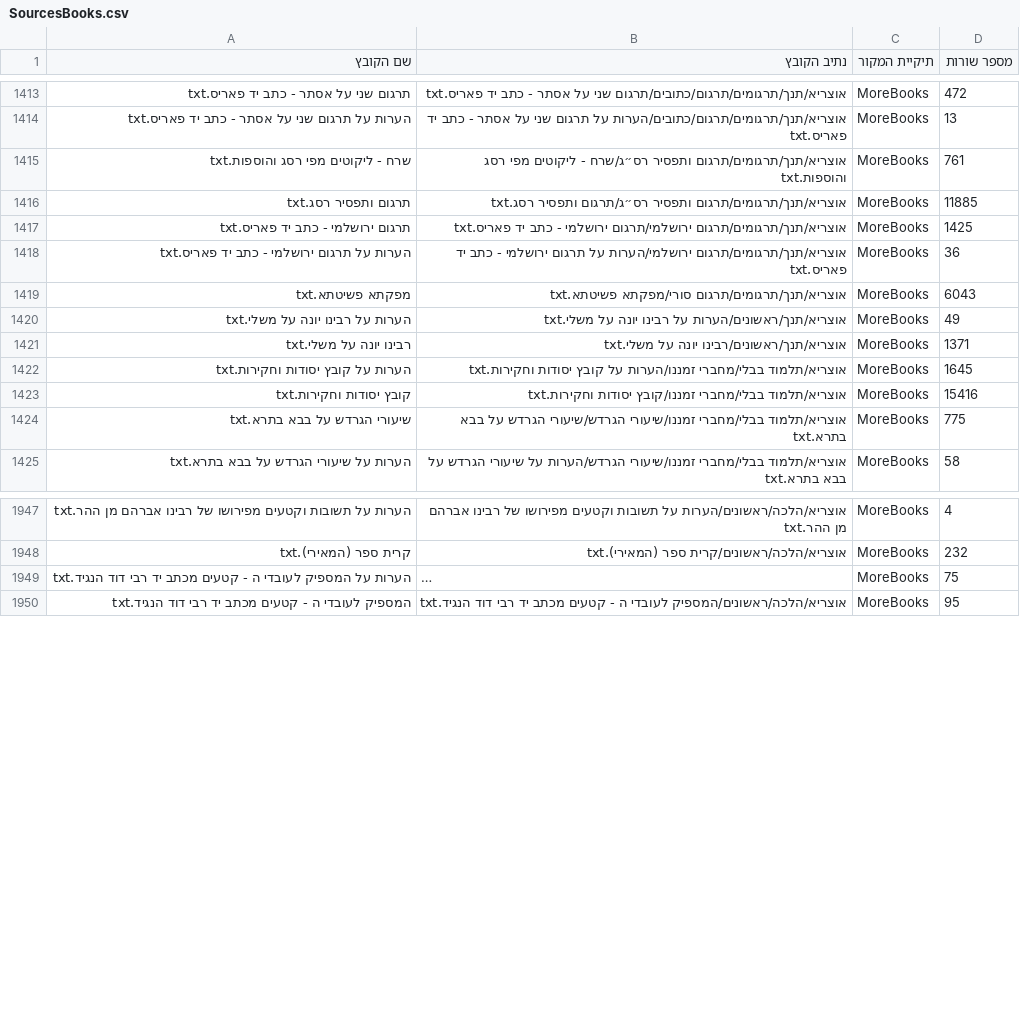
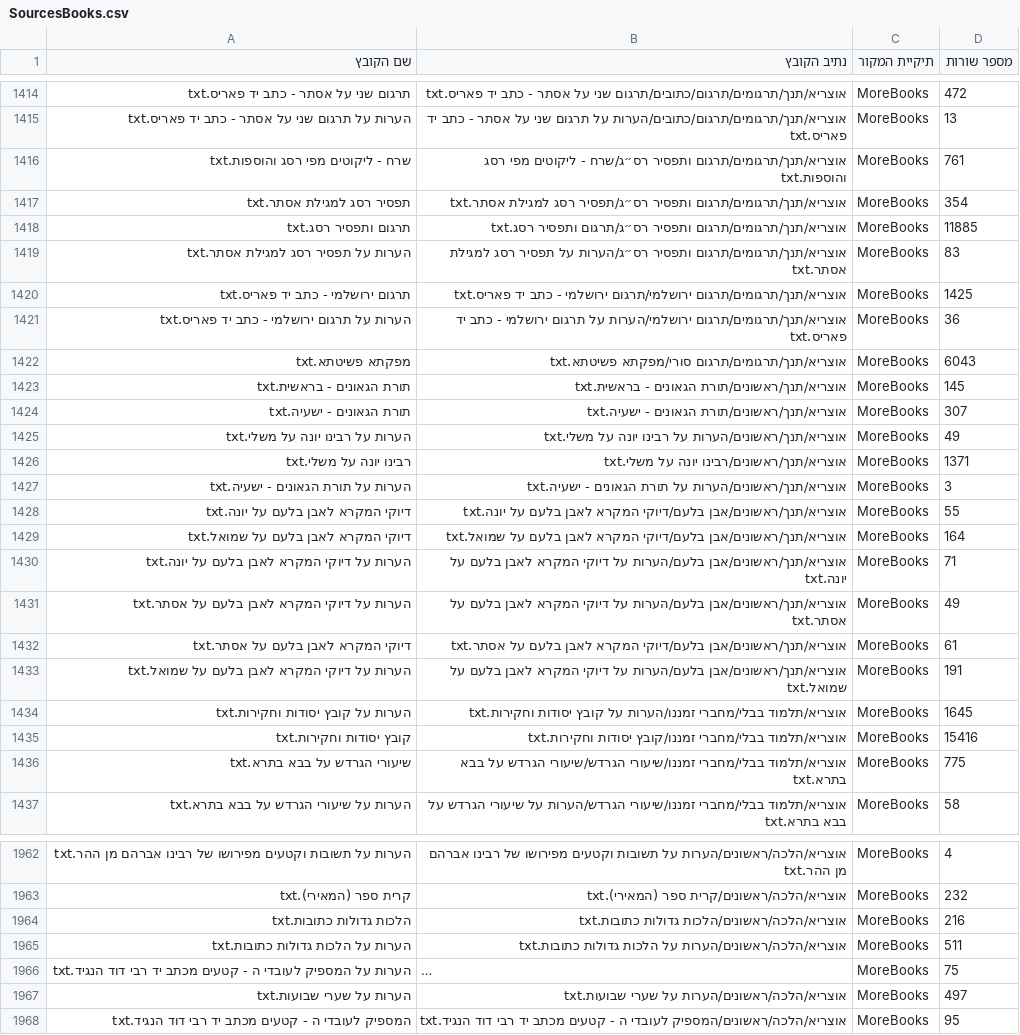
Before and after one commit to Otzaria/otzaria-library, a CSV file: MoreBooks/ספרים/אוצריא/אודות התוכנה/SourcesBooks.csv, drawn as a sheet; only a part is shown, gaps mark what is left out; long unchanged cells end in …; the diff covers the shown part only; the diff names each change by its address in the sheet, - before the commit and + after, or states it on an @@ line.

```diff
--- a/MoreBooks/ספרים/אוצריא/אודות התוכנה/SourcesBooks.csv
+++ b/MoreBooks/ספרים/אוצריא/אודות התוכנה/SourcesBooks.csv
+row 1417: תפסיר רסג למגילת אסתר.txt | אוצריא/תנך/תרגומים/תרגום ותפסיר רס״ג/תפסיר רסג למגילת אסתר.txt | MoreBooks | 354
+row 1419: הערות על תפסיר רסג למגילת אסתר.txt | אוצריא/תנך/תרגומים/תרגום ותפסיר רס״ג/הערות על תפסיר רסג למגילת אסתר.txt | MoreBooks | 83
+row 1423: תורת הגאונים - בראשית.txt | אוצריא/תנך/ראשונים/תורת הגאונים - בראשית.txt | MoreBooks | 145
+row 1424: תורת הגאונים - ישעיה.txt | אוצריא/תנך/ראשונים/תורת הגאונים - ישעיה.txt | MoreBooks | 307
+row 1427: הערות על תורת הגאונים - ישעיה.txt | אוצריא/תנך/ראשונים/הערות על תורת הגאונים - ישעיה.txt | MoreBooks | 3
+row 1428: דיוקי המקרא לאבן בלעם על יונה.txt | אוצריא/תנך/ראשונים/אבן בלעם/דיוקי המקרא לאבן בלעם על יונה.txt | MoreBooks | 55
+row 1429: דיוקי המקרא לאבן בלעם על שמואל.txt | אוצריא/תנך/ראשונים/אבן בלעם/דיוקי המקרא לאבן בלעם על שמואל.txt | MoreBooks | 164
+row 1430: הערות על דיוקי המקרא לאבן בלעם על יונה.txt | אוצריא/תנך/ראשונים/אבן בלעם/הערות על דיוקי המקרא לאבן בלעם על יונה.txt | MoreBooks | 71
+row 1431: הערות על דיוקי המקרא לאבן בלעם על אסתר.txt | אוצריא/תנך/ראשונים/אבן בלעם/הערות על דיוקי המקרא לאבן בלעם על אסתר.txt | MoreBooks | 49
+row 1432: דיוקי המקרא לאבן בלעם על אסתר.txt | אוצריא/תנך/ראשונים/אבן בלעם/דיוקי המקרא לאבן בלעם על אסתר.txt | MoreBooks | 61
+row 1433: הערות על דיוקי המקרא לאבן בלעם על שמואל.txt | אוצריא/תנך/ראשונים/אבן בלעם/הערות על דיוקי המקרא לאבן בלעם על שמואל.txt | MoreBooks | 191
+row 1964: הלכות גדולות כתובות.txt | אוצריא/הלכה/ראשונים/הלכות גדולות כתובות.txt | MoreBooks | 216
+row 1965: הערות על הלכות גדולות כתובות.txt | אוצריא/הלכה/ראשונים/הערות על הלכות גדולות כתובות.txt | MoreBooks | 511
+row 1967: הערות על שערי שבועות.txt | אוצריא/הלכה/ראשונים/הערות על שערי שבועות.txt | MoreBooks | 497
```
Also changed, not shown: 9 added rows, 1 removed row, 1 moved row and 43 edited cells elsewhere in this file, 1 other file.
